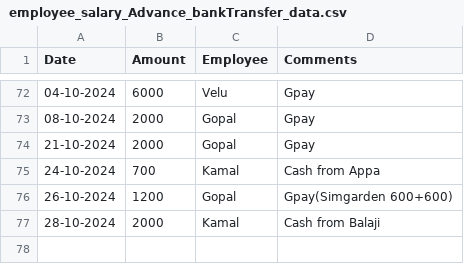
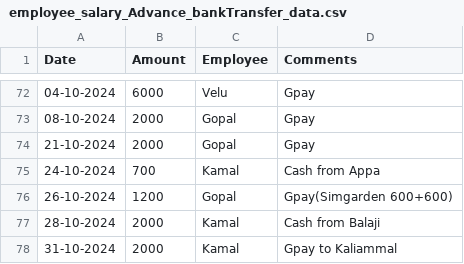
Before and after one commit to Balajimcr/DailySalesTrackerApp, a CSV file: Data/EliteSalonLalgudi/employee_salary_Advance_bankTransfer_data.csv, drawn as a sheet; only a part is shown, gaps mark what is left out; the diff names each change by its address in the sheet, - before the commit and + after, or states it on an @@ line.

```diff
--- a/Data/EliteSalonLalgudi/employee_salary_Advance_bankTransfer_data.csv
+++ b/Data/EliteSalonLalgudi/employee_salary_Advance_bankTransfer_data.csv
+row 78: 31-10-2024 | 2000 | Kamal | Gpay to Kaliammal
```
Also changed, not shown: Data/EliteSalonLalgudi/database_collection.csv, Data/EliteSalonLalgudi/employee_salary_data.csv.
